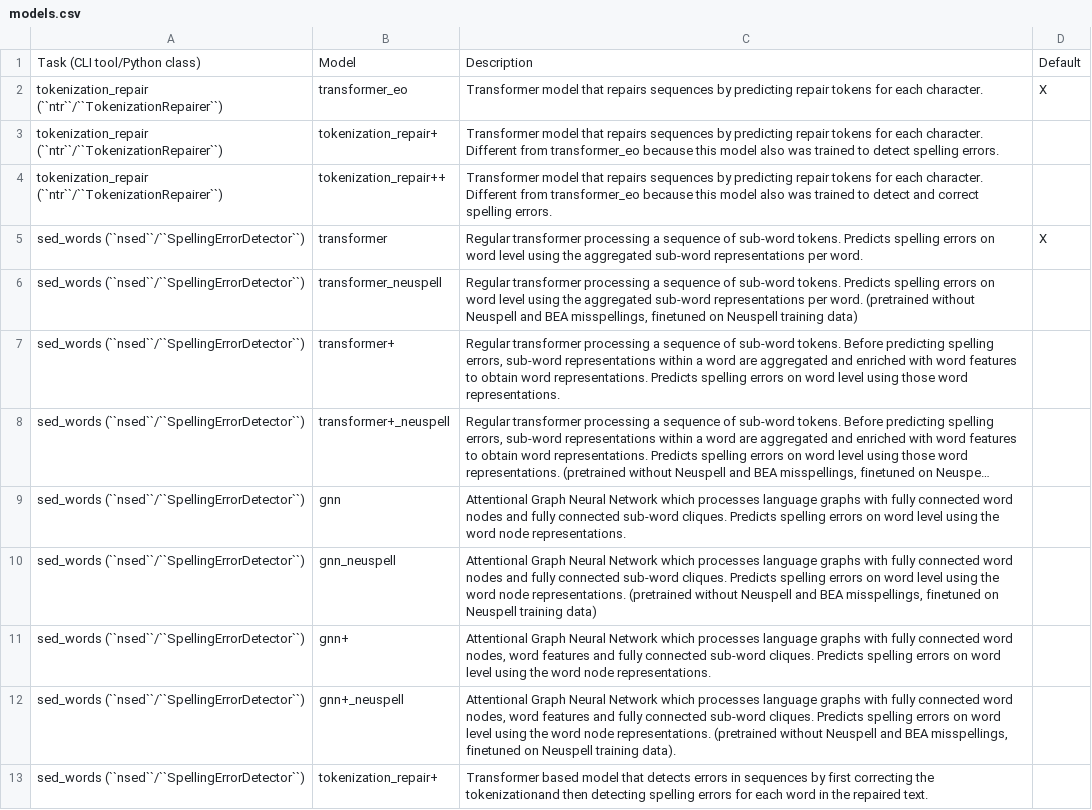
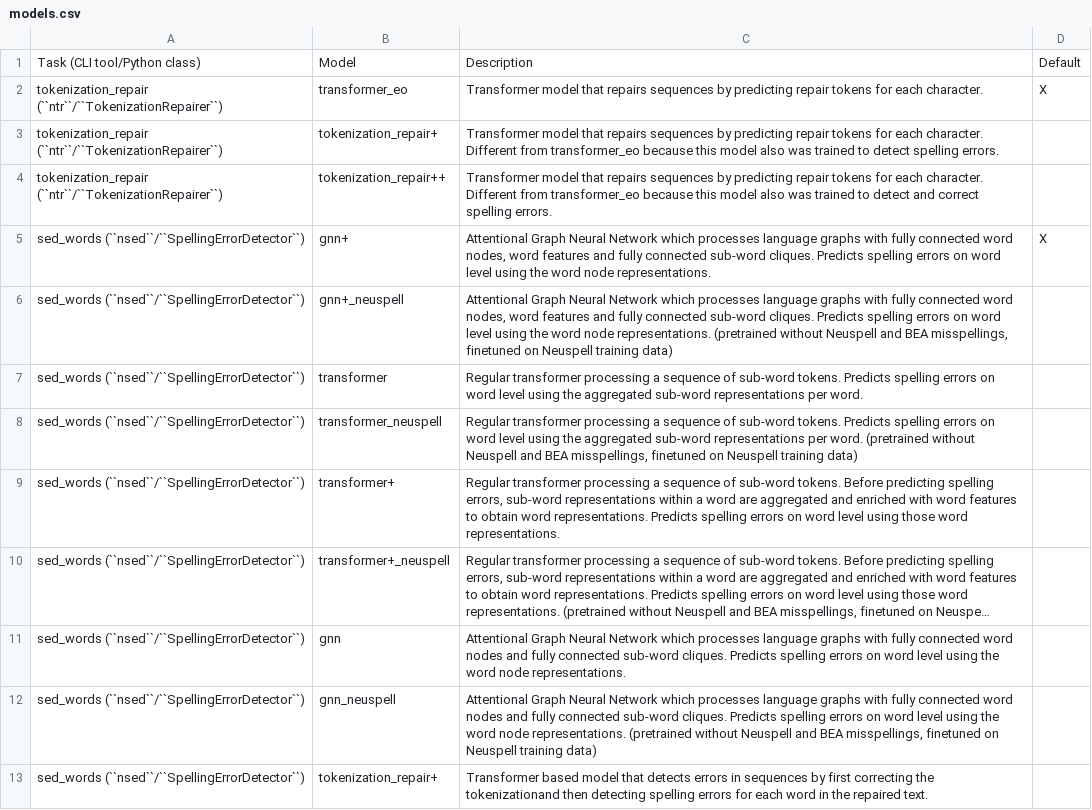
Before and after one commit to bastiscode/spell_check, a CSV file: sphinx_docs/models.csv, drawn as a sheet; only a part is shown; long unchanged cells end in ….

```diff
--- a/sphinx_docs/models.csv
+++ b/sphinx_docs/models.csv
@@ -4,3 +4,5 @@ Task (CLI tool/Python class),Model,Description,Default
 "tokenization_repair (``ntr``/``TokenizationRepairer``)","tokenization_repair++","Transformer model that repairs sequences by predicting repair tokens for each character. Different from transformer_eo because this model also was trained to detect and correct spelling errors."," "
-"sed_words (``nsed``/``SpellingErrorDetector``)","transformer","Regular transformer processing a sequence of sub-word tokens. Predicts spelling errors on word level using the aggregated sub-word representations per word.","X"
+"sed_words (``nsed``/``SpellingErrorDetector``)","gnn+","Attentional Graph Neural Network which processes language graphs with fully connected word nodes, word features and fully connected sub-word cliques. Predicts spelling errors on word level using the word node representations.","X"
+"sed_words (``nsed``/``SpellingErrorDetector``)","gnn+_neuspell","Attentional Graph Neural Network which processes language graphs with fully connected word nodes, word features and fully connected sub-word cliques. Predicts spelling errors on word level using the word node representations. (pretrained without Neuspell and BEA misspellings, finetuned on Neuspell training data)"," "
+"sed_words (``nsed``/``SpellingErrorDetector``)","transformer","Regular transformer processing a sequence of sub-word tokens. Predicts spelling errors on word level using the aggregated sub-word representations per word."," "
 "sed_words (``nsed``/``SpellingErrorDetector``)","transformer_neuspell","Regular transformer processing a sequence of sub-word tokens. Predicts spelling errors on word level using the aggregated sub-word representations per word. (pretrained without Neuspell and BEA misspellings, finetuned on Neuspell training data)"," "
@@ -10,4 +12,2 @@ Task (CLI tool/Python class),Model,Description,Default
 "sed_words (``nsed``/``SpellingErrorDetector``)","gnn_neuspell","Attentional Graph Neural Network which processes language graphs with fully connected word nodes and fully connected sub-word cliques. Predicts spelling errors on word level using the word node representations. (pretrained without Neuspell and BEA misspellings, finetuned on Neuspell training data)"," "
-"sed_words (``nsed``/``SpellingErrorDetector``)","gnn+","Attentional Graph Neural Network which processes language graphs with fully connected word nodes, word features and fully connected sub-word cliques. Predicts spelling errors on word level using the word node representations."," "
-"sed_words (``nsed``/``SpellingErrorDetector``)","gnn+_neuspell","Attentional Graph Neural Network which processes language graphs with fully connected word nodes, word features and fully connected sub-word cliques. Predicts spelling errors on word level using the word node representations. (pretrained without Neuspell and BEA misspellings, finetuned on Neuspell training data)."," "
 "sed_words (``nsed``/``SpellingErrorDetector``)","tokenization_repair+","Transformer based model that detects errors in sequences by first correcting the tokenizationand then detecting spelling errors for each word in the repaired text."," "
```
Also changed, not shown: 37 other files.
